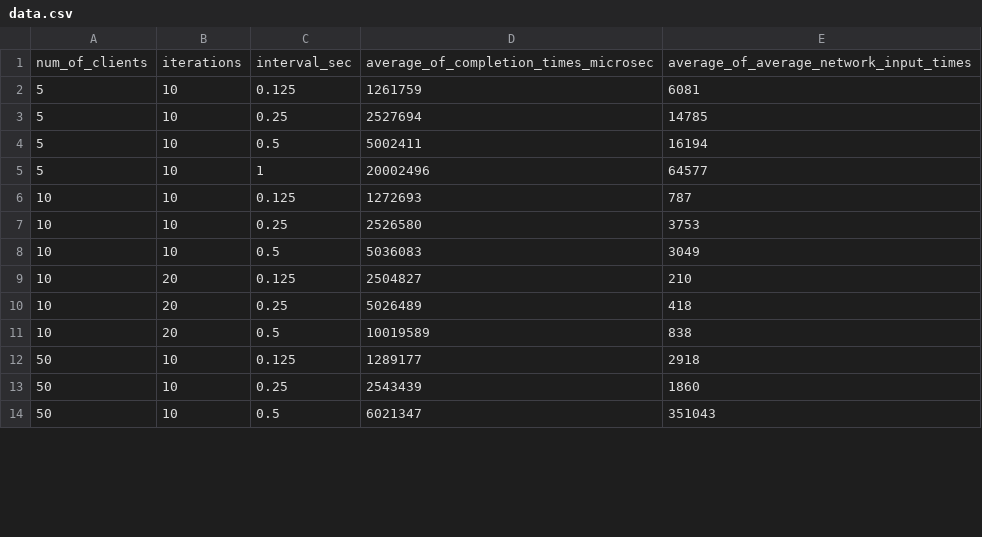
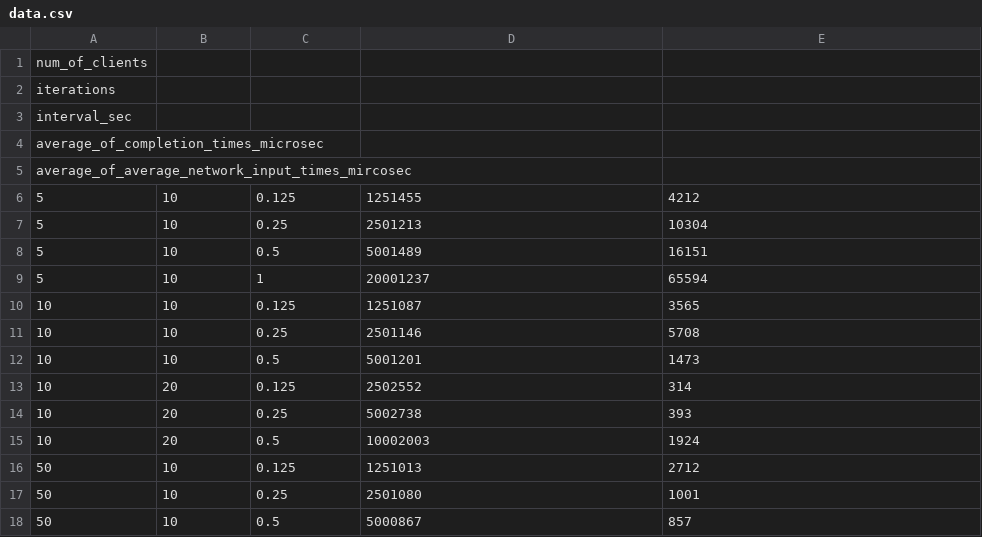
Before and after one commit to JuanScerriE/netsketch, a CSV file: data.csv, drawn as a sheet; only a part is shown; the diff covers the shown part only.

Commit message:
minor fix to make sure collect-data.sh works

```diff
--- a/data.csv
+++ b/data.csv
@@ -1,14 +1,18 @@
-num_of_clients, iterations, interval_sec, average_of_completion_times_microsec, average_of_average_network_input_times
-5, 10, 0.125, 1261759, 6081
-5, 10, 0.25, 2527694, 14785
-5, 10, 0.5, 5002411, 16194
-5, 10, 1, 20002496, 64577
-10, 10, 0.125, 1272693, 787
-10, 10, 0.25, 2526580, 3753
-10, 10, 0.5, 5036083, 3049
-10, 20, 0.125, 2504827, 210
-10, 20, 0.25, 5026489, 418
-10, 20, 0.5, 10019589, 838
-50, 10, 0.125, 1289177, 2918
-50, 10, 0.25, 2543439, 1860
-50, 10, 0.5, 6021347, 351043
+num_of_clients,
+iterations,
+interval_sec,
+average_of_completion_times_microsec,
+average_of_average_network_input_times_mircosec
+5, 10, 0.125, 1251455, 4212
+5, 10, 0.25, 2501213, 10304
+5, 10, 0.5, 5001489, 16151
+5, 10, 1, 20001237, 65594
+10, 10, 0.125, 1251087, 3565
+10, 10, 0.25, 2501146, 5708
+10, 10, 0.5, 5001201, 1473
+10, 20, 0.125, 2502552, 314
+10, 20, 0.25, 5002738, 393
+10, 20, 0.5, 10002003, 1924
+50, 10, 0.125, 1251013, 2712
+50, 10, 0.25, 2501080, 1001
+50, 10, 0.5, 5000867, 857
```
Also changed, not shown: 10 edited cells elsewhere in this file, 3 other files.
